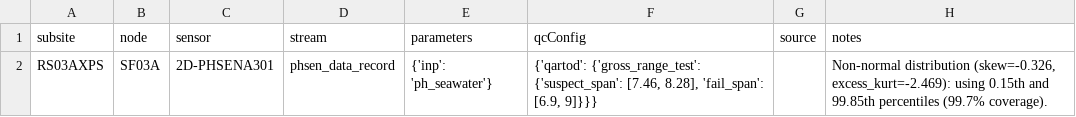
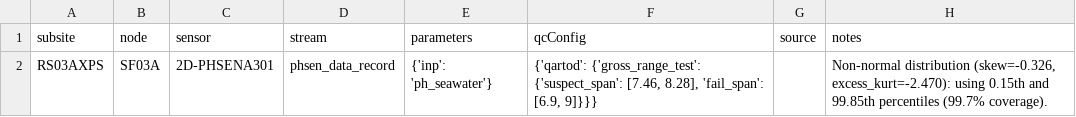
Before and after one commit to wruef/qartod_staging, a CSV file: RS03AXPS-SF03A-2D-PHSENA301-ph_seawater-gross_range_test_values.csv, drawn as a sheet.

```diff
--- a/RS03AXPS-SF03A-2D-PHSENA301-ph_seawater-gross_range_test_values.csv
+++ b/RS03AXPS-SF03A-2D-PHSENA301-ph_seawater-gross_range_test_values.csv
@@ -1,2 +1,2 @@
 subsite,node,sensor,stream,parameters,qcConfig,source,notes
-RS03AXPS,SF03A,2D-PHSENA301,phsen_data_record,{'inp': 'ph_seawater'},"{'qartod': {'gross_range_test': {'suspect_span': [7.46, 8.28], 'fail_span': [6.9, 9]}}}",,"Non-normal distribution (skew=-0.326, excess_kurt=-2.469): using 0.15th and 99.85th percentiles (99.7% coverage)."
+RS03AXPS,SF03A,2D-PHSENA301,phsen_data_record,{'inp': 'ph_seawater'},"{'qartod': {'gross_range_test': {'suspect_span': [7.46, 8.28], 'fail_span': [6.9, 9]}}}",,"Non-normal distribution (skew=-0.326, excess_kurt=-2.470): using 0.15th and 99.85th percentiles (99.7% coverage)."
```
Also changed, not shown: CE04OSPS-SF01B-2B-PHSENA108-ph_seawater-gross_range_test_values.csv, CE04OSPS-SF01B-4F-PCO2WA102-pco2_seawater-gross_range_test_values.csv, 14 other files.
